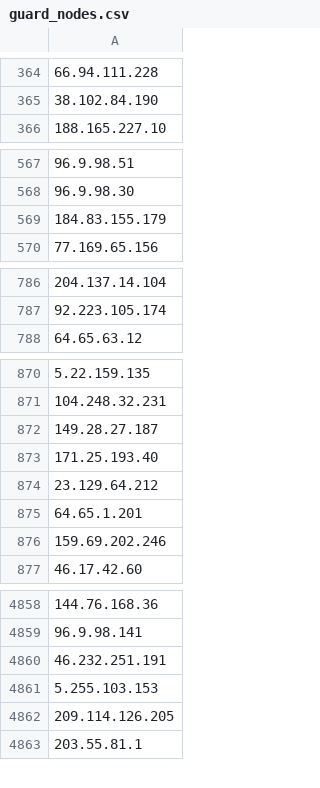
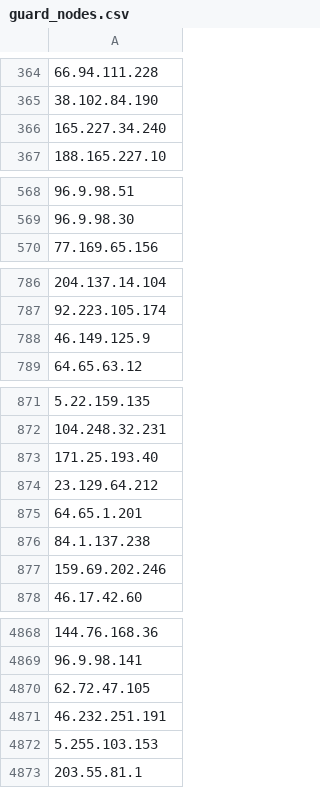
Before and after one commit to jjewitt/TOR_List, a CSV file: lists/guard_nodes.csv, drawn as a sheet; only a part is shown, gaps mark what is left out; removed rows and columns are numbered as before the commit, all else as after; the diff covers the shown part only; the diff names each change by its address in the sheet, - before the commit and + after, or states it on an @@ line.

```diff
--- a/lists/guard_nodes.csv
+++ b/lists/guard_nodes.csv
+row 366: 165.227.34.240
-row 569: 184.83.155.179
+row 788: 46.149.125.9
-row 872: 149.28.27.187
+row 876: 84.1.137.238
+row 4870: 62.72.47.105
-row 4862: 209.114.126.205
```
Also changed, not shown: 17 added rows, 9 removed rows and 2 edited cells elsewhere in this file, lists/exit_nodes.csv, lists/recent_nodes.csv, 1 other file.
